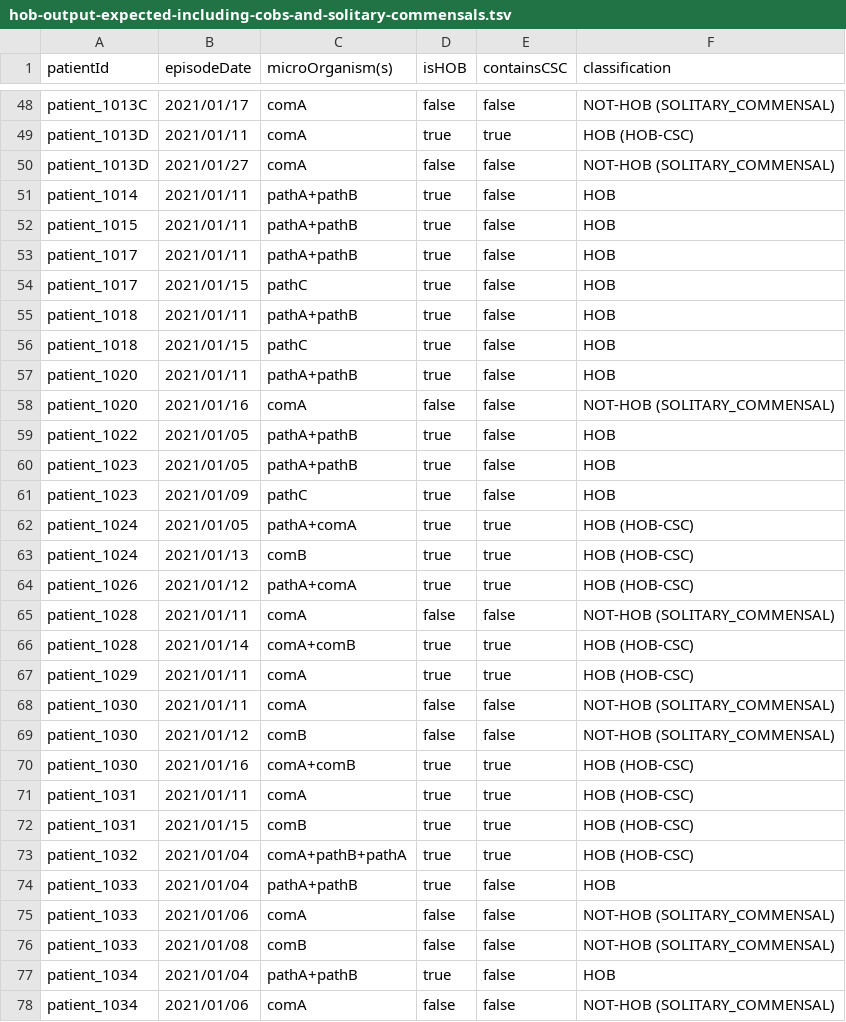
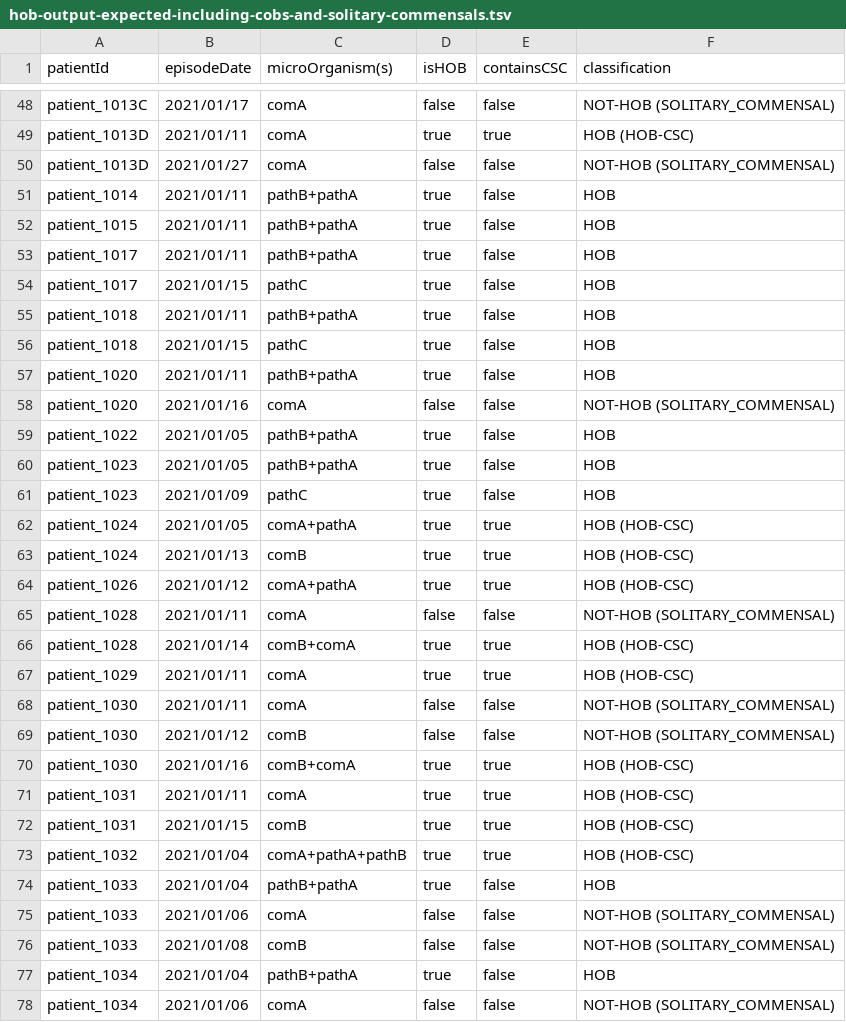
Before and after one commit to ddtxra/bsi-algo, a TSV file: praise-mds/hob-output-expected-including-cobs-and-solitary-commensals.tsv, drawn as a sheet; only a part is shown, gaps mark what is left out; the diff covers the shown part only.

```diff
--- a/praise-mds/hob-output-expected-including-cobs-and-solitary-commensals.tsv
+++ b/praise-mds/hob-output-expected-including-cobs-and-solitary-commensals.tsv
@@ -50,18 +50,18 @@ patient_1013D;2021/01/11;comA;true;true;HOB (HOB-CSC)
 patient_1013D;2021/01/27;comA;false;false;NOT-HOB (SOLITARY_COMMENSAL)
-patient_1014;2021/01/11;pathA+pathB;true;false;HOB
-patient_1015;2021/01/11;pathA+pathB;true;false;HOB
-patient_1017;2021/01/11;pathA+pathB;true;false;HOB
+patient_1014;2021/01/11;pathB+pathA;true;false;HOB
+patient_1015;2021/01/11;pathB+pathA;true;false;HOB
+patient_1017;2021/01/11;pathB+pathA;true;false;HOB
 patient_1017;2021/01/15;pathC;true;false;HOB
-patient_1018;2021/01/11;pathA+pathB;true;false;HOB
+patient_1018;2021/01/11;pathB+pathA;true;false;HOB
 patient_1018;2021/01/15;pathC;true;false;HOB
-patient_1020;2021/01/11;pathA+pathB;true;false;HOB
+patient_1020;2021/01/11;pathB+pathA;true;false;HOB
 patient_1020;2021/01/16;comA;false;false;NOT-HOB (SOLITARY_COMMENSAL)
-patient_1022;2021/01/05;pathA+pathB;true;false;HOB
-patient_1023;2021/01/05;pathA+pathB;true;false;HOB
+patient_1022;2021/01/05;pathB+pathA;true;false;HOB
+patient_1023;2021/01/05;pathB+pathA;true;false;HOB
 patient_1023;2021/01/09;pathC;true;false;HOB
-patient_1024;2021/01/05;pathA+comA;true;true;HOB (HOB-CSC)
+patient_1024;2021/01/05;comA+pathA;true;true;HOB (HOB-CSC)
 patient_1024;2021/01/13;comB;true;true;HOB (HOB-CSC)
-patient_1026;2021/01/12;pathA+comA;true;true;HOB (HOB-CSC)
+patient_1026;2021/01/12;comA+pathA;true;true;HOB (HOB-CSC)
 patient_1028;2021/01/11;comA;false;false;NOT-HOB (SOLITARY_COMMENSAL)
-patient_1028;2021/01/14;comA+comB;true;true;HOB (HOB-CSC)
+patient_1028;2021/01/14;comB+comA;true;true;HOB (HOB-CSC)
 patient_1029;2021/01/11;comA;true;true;HOB (HOB-CSC)
@@ -69,10 +69,10 @@ patient_1030;2021/01/11;comA;false;false;NOT-HOB (SOLITARY_COMMENSAL)
 patient_1030;2021/01/12;comB;false;false;NOT-HOB (SOLITARY_COMMENSAL)
-patient_1030;2021/01/16;comA+comB;true;true;HOB (HOB-CSC)
+patient_1030;2021/01/16;comB+comA;true;true;HOB (HOB-CSC)
 patient_1031;2021/01/11;comA;true;true;HOB (HOB-CSC)
 patient_1031;2021/01/15;comB;true;true;HOB (HOB-CSC)
-patient_1032;2021/01/04;comA+pathB+pathA;true;true;HOB (HOB-CSC)
-patient_1033;2021/01/04;pathA+pathB;true;false;HOB
+patient_1032;2021/01/04;comA+pathA+pathB;true;true;HOB (HOB-CSC)
+patient_1033;2021/01/04;pathB+pathA;true;false;HOB
 patient_1033;2021/01/06;comA;false;false;NOT-HOB (SOLITARY_COMMENSAL)
 patient_1033;2021/01/08;comB;false;false;NOT-HOB (SOLITARY_COMMENSAL)
-patient_1034;2021/01/04;pathA+pathB;true;false;HOB
+patient_1034;2021/01/04;pathB+pathA;true;false;HOB
 patient_1034;2021/01/06;comA;false;false;NOT-HOB (SOLITARY_COMMENSAL)
```
Also changed, not shown: 14 edited cells elsewhere in this file, praise-mds/BLOODCULTURES.CSV, praise-mds/hob-output-expected-hobs-only.tsv, 1 other file.
